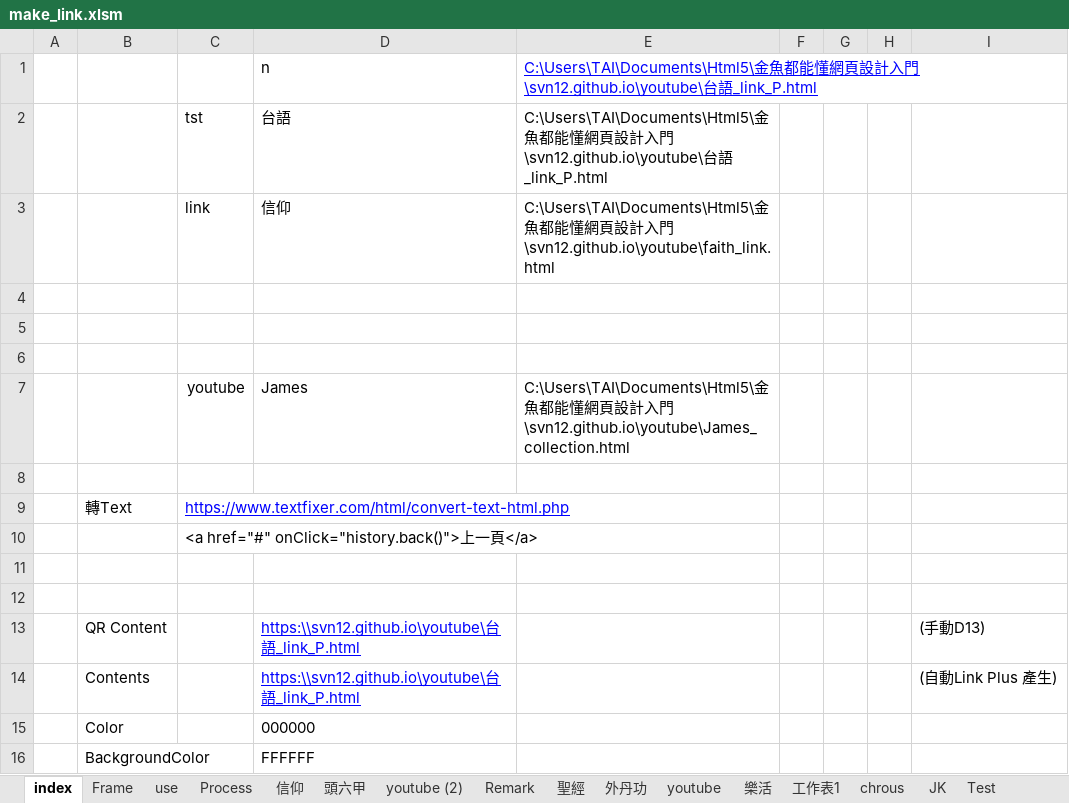
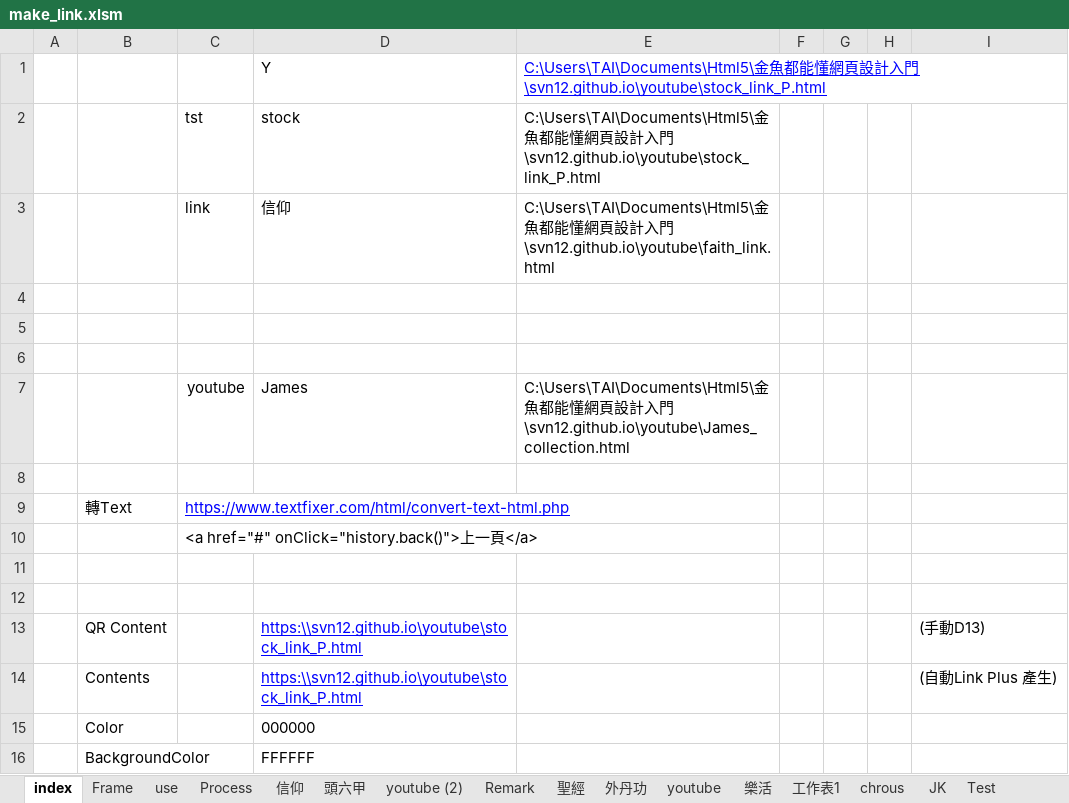
Before and after one commit to svn12/svn12.github.io, an Excel workbook: make_link.xlsm, sheet index, drawn as a sheet; only a part is shown; values as stored, in another font and other column widths than the file's, no borders; charts and pictures not drawn; removed rows and columns are numbered as before the commit, all else as after; the diff names each change by its address in the sheet, - before the commit and + after, or states it on an @@ line.

```diff
--- a/make_link.xlsm (sheet index)
+++ b/make_link.xlsm (sheet index)
-row 1:  |  |  | n | C:\Users\TAI\Documents\Html5\金魚都能懂網頁設計入門\svn12.github.io\youtube\台語_link_P.html
+row 1:  |  |  | Y | C:\Users\TAI\Documents\Html5\金魚都能懂網頁設計入門\svn12.github.io\youtube\stock_link_P.html
-D2: 台語
+D2: stock
-E2: …入門\svn12.github.io\youtube\台語_link_P.html
+E2: …入門\svn12.github.io\youtube\stock_link_P.html
-D13:D14: https:\\svn12.github.io\youtube\台語_link_P.html
+D13:D14: https:\\svn12.github.io\youtube\stock_link_P.html
```
Also changed, not shown: sheet tst, charts or pictures, 3 other files.
